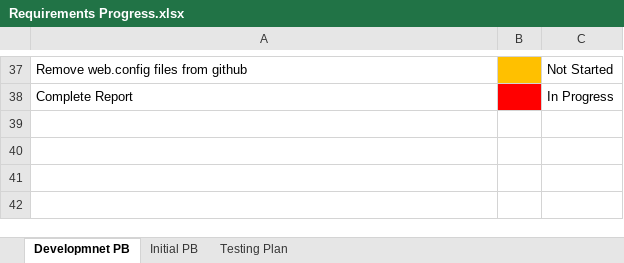
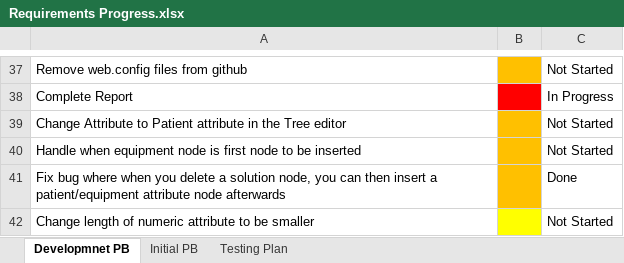
Before and after one commit to SeanMaclochlainn/Patient-Handling-System, an Excel workbook: Documentation/Requirements Progress.xlsx, sheet Developmnet PB, drawn as a sheet; only a part is shown, gaps mark what is left out; values as stored, in another font and other column widths than the file's, no borders; the diff names each change by its address in the sheet, - before the commit and + after, or states it on an @@ line.

Commit message:
Tree Editor now supports adding equipment nodes

```diff
--- a/Documentation/Requirements Progress.xlsx (sheet Developmnet PB)
+++ b/Documentation/Requirements Progress.xlsx (sheet Developmnet PB)
+row 39: Change Attribute to Patient attribute in the Tree editor |  | Not Started
+row 40: Handle when equipment node is first node to be inserted |  | Not Started
+row 41: Fix bug where when you delete a solution node, you can then insert a patient/equipment attribute node afterwards |  | Done
+row 42: Change length of numeric attribute to be smaller |  | Not Started
```
Also changed, not shown: 8 other files.
